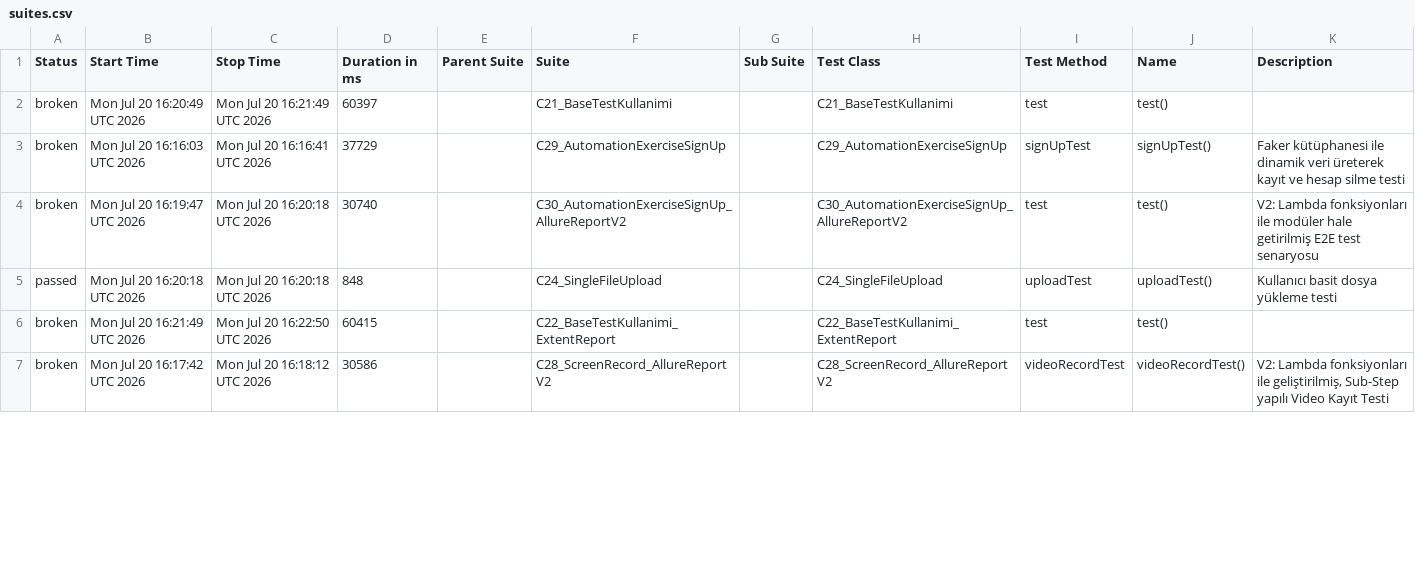
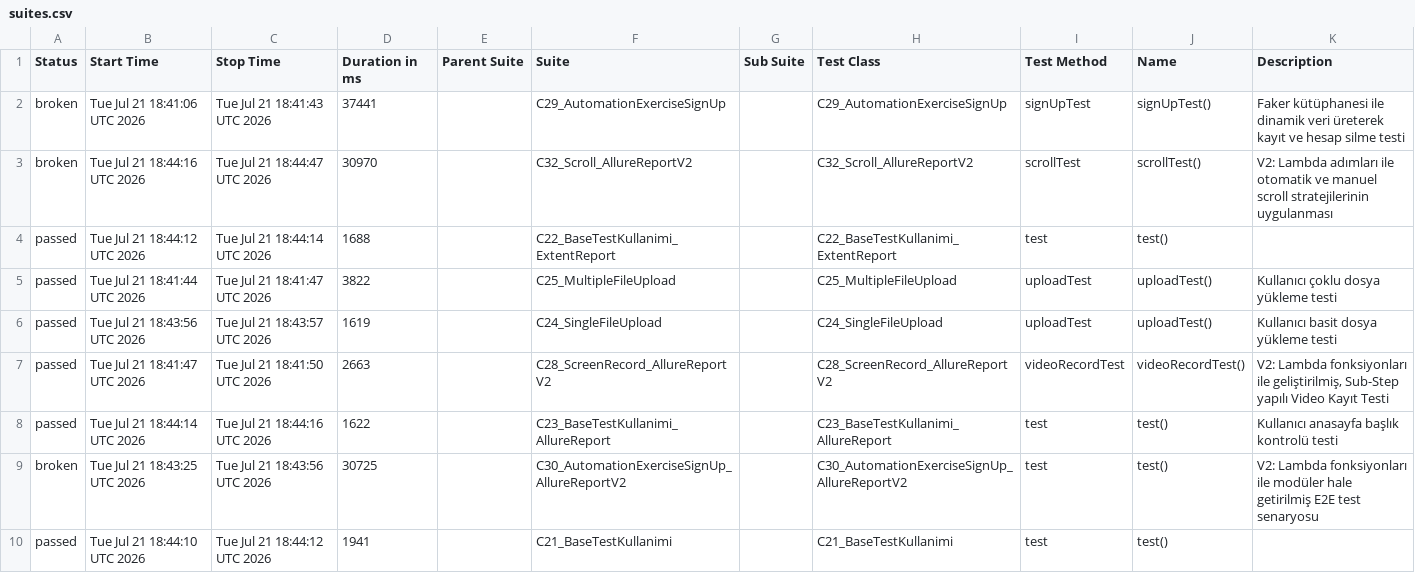
Before and after one commit to IpekSozbir/TestAutomationWithPlaywrightJava, a CSV file: allure-history/data/suites.csv, drawn as a sheet; only a part is shown; the diff covers the shown part only.

```diff
--- a/allure-history/data/suites.csv
+++ b/allure-history/data/suites.csv
@@ -1,7 +1,10 @@
 "Status","Start Time","Stop Time","Duration in ms","Parent Suite","Suite","Sub Suite","Test Class","Test Method","Name","Description"
-"broken","Mon Jul 20 16:20:49 UTC 2026","Mon Jul 20 16:21:49 UTC 2026","60397","","C21_BaseTestKullanimi","","C21_BaseTestKullanimi","test","test()",""
-"broken","Mon Jul 20 16:16:03 UTC 2026","Mon Jul 20 16:16:41 UTC 2026","37729","","C29_AutomationExerciseSignUp","","C29_AutomationExerciseSignUp","signUpTest","signUpTest()","Faker kütüphanesi ile dinamik veri üreterek kayıt ve hesap silme testi"
-"broken","Mon Jul 20 16:19:47 UTC 2026","Mon Jul 20 16:20:18 UTC 2026","30740","","C30_AutomationExerciseSignUp_AllureReportV2","","C30_AutomationExerciseSignUp_AllureReportV2","test","test()","V2: Lambda fonksiyonları ile modüler hale getirilmiş E2E test senaryosu"
-"passed","Mon Jul 20 16:20:18 UTC 2026","Mon Jul 20 16:20:18 UTC 2026","848","","C24_SingleFileUpload","","C24_SingleFileUpload","uploadTest","uploadTest()","Kullanıcı basit dosya yükleme testi"
-"broken","Mon Jul 20 16:21:49 UTC 2026","Mon Jul 20 16:22:50 UTC 2026","60415","","C22_BaseTestKullanimi_ExtentReport","","C22_BaseTestKullanimi_ExtentReport","test","test()",""
-"broken","Mon Jul 20 16:17:42 UTC 2026","Mon Jul 20 16:18:12 UTC 2026","30586","","C28_ScreenRecord_AllureReportV2","","C28_ScreenRecord_AllureReportV2","videoRecordTest","videoRecordTest()","V2: Lambda fonksiyonları ile geliştirilmiş, Sub-Step yapılı Video Kayıt Testi"
+"broken","Tue Jul 21 18:41:06 UTC 2026","Tue Jul 21 18:41:43 UTC 2026","37441","","C29_AutomationExerciseSignUp","","C29_AutomationExerciseSignUp","signUpTest","signUpTest()","Faker kütüphanesi ile dinamik veri üreterek kayıt ve hesap silme testi"
+"broken","Tue Jul 21 18:44:16 UTC 2026","Tue Jul 21 18:44:47 UTC 2026","30970","","C32_Scroll_AllureReportV2","","C32_Scroll_AllureReportV2","scrollTest","scrollTest()","V2: Lambda adımları ile otomatik ve manuel scroll stratejilerinin uygulanması"
+"passed","Tue Jul 21 18:44:12 UTC 2026","Tue Jul 21 18:44:14 UTC 2026","1688","","C22_BaseTestKullanimi_ExtentReport","","C22_BaseTestKullanimi_ExtentReport","test","test()",""
+"passed","Tue Jul 21 18:41:44 UTC 2026","Tue Jul 21 18:41:47 UTC 2026","3822","","C25_MultipleFileUpload","","C25_MultipleFileUpload","uploadTest","uploadTest()","Kullanıcı çoklu dosya yükleme testi"
+"passed","Tue Jul 21 18:43:56 UTC 2026","Tue Jul 21 18:43:57 UTC 2026","1619","","C24_SingleFileUpload","","C24_SingleFileUpload","uploadTest","uploadTest()","Kullanıcı basit dosya yükleme testi"
+"passed","Tue Jul 21 18:41:47 UTC 2026","Tue Jul 21 18:41:50 UTC 2026","2663","","C28_ScreenRecord_AllureReportV2","","C28_ScreenRecord_AllureReportV2","videoRecordTest","videoRecordTest()","V2: Lambda fonksiyonları ile geliştirilmiş, Sub-Step yapılı Video Kayıt Testi"
+"passed","Tue Jul 21 18:44:14 UTC 2026","Tue Jul 21 18:44:16 UTC 2026","1622","","C23_BaseTestKullanimi_AllureReport","","C23_BaseTestKullanimi_AllureReport","test","test()","Kullanıcı anasayfa başlık kontrolü testi"
+"broken","Tue Jul 21 18:43:25 UTC 2026","Tue Jul 21 18:43:56 UTC 2026","30725","","C30_AutomationExerciseSignUp_AllureReportV2","","C30_AutomationExerciseSignUp_AllureReportV2","test","test()","V2: Lambda fonksiyonları ile modüler hale getirilmiş E2E test senaryosu"
+"passed","Tue Jul 21 18:44:10 UTC 2026","Tue Jul 21 18:44:12 UTC 2026","1941","","C21_BaseTestKullanimi","","C21_BaseTestKullanimi","test","test()",""
```
Also changed, not shown: 3 removed rows and 31 edited cells elsewhere in this file, allure-history/data/behaviors.csv, 52 other files.
